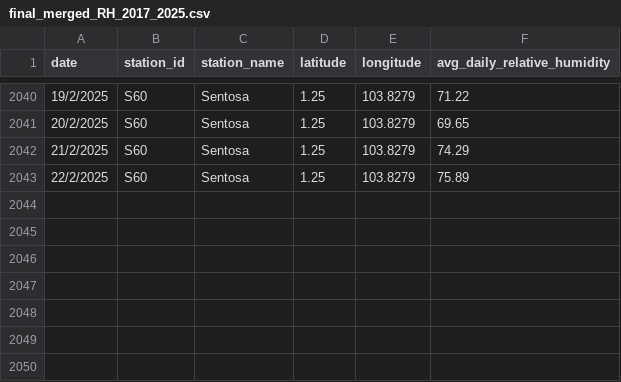
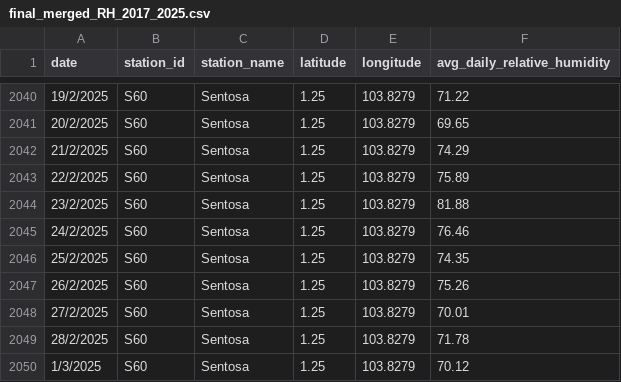
Before and after one commit to dimsumws/DSA3101-Group5, a CSV file: data/Meteorological/datasets/final_data/final_merged_RH_2017_2025.csv, drawn as a sheet; only a part is shown, gaps mark what is left out; the diff names each change by its address in the sheet, - before the commit and + after, or states it on an @@ line.

```diff
--- a/data/Meteorological/datasets/final_data/final_merged_RH_2017_2025.csv
+++ b/data/Meteorological/datasets/final_data/final_merged_RH_2017_2025.csv
+row 2044: 23/2/2025 | S60 | Sentosa | 1.25 | 103.8279 | 81.88
+row 2045: 24/2/2025 | S60 | Sentosa | 1.25 | 103.8279 | 76.46
+row 2046: 25/2/2025 | S60 | Sentosa | 1.25 | 103.8279 | 74.35
+row 2047: 26/2/2025 | S60 | Sentosa | 1.25 | 103.8279 | 75.26
+row 2048: 27/2/2025 | S60 | Sentosa | 1.25 | 103.8279 | 70.01
+row 2049: 28/2/2025 | S60 | Sentosa | 1.25 | 103.8279 | 71.78
+row 2050: 1/3/2025 | S60 | Sentosa | 1.25 | 103.8279 | 70.12
```
Also changed, not shown: data/Meteorological/datasets/final_data/daily_avg_psi_readings.csv, data/Meteorological/datasets/final_data/sentosa_avg_windspeed.csv, 11 other files.
